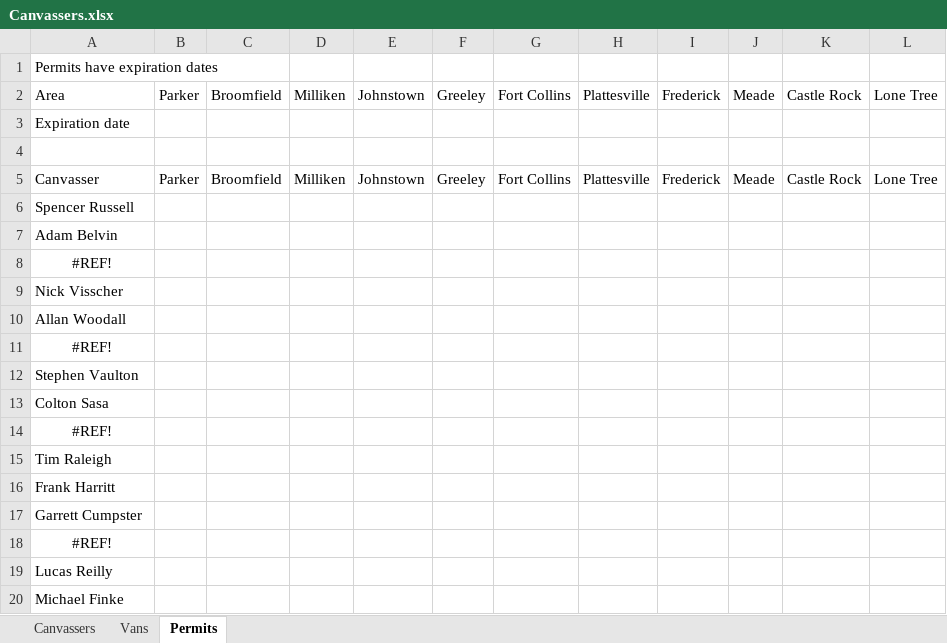
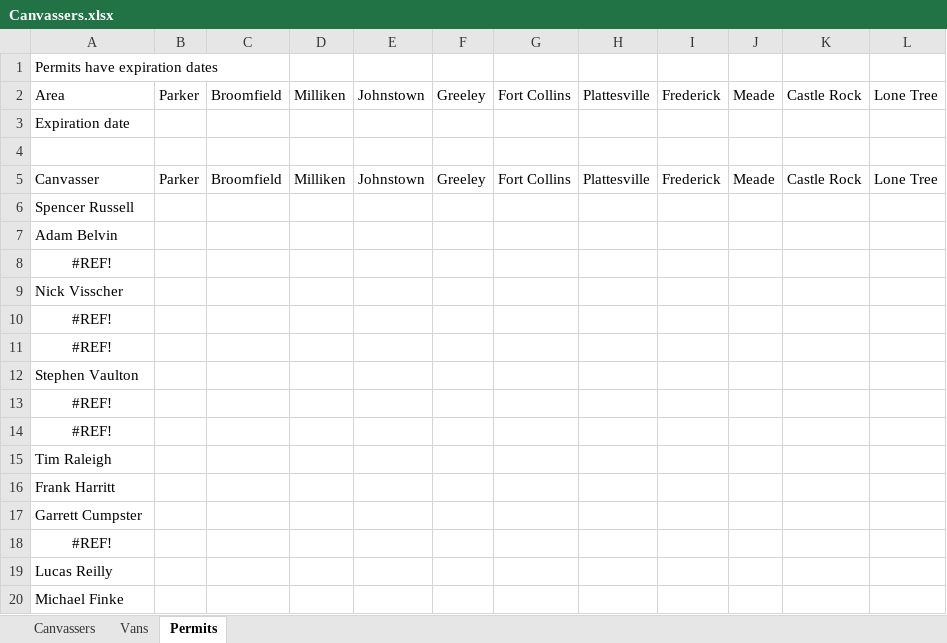
Before and after one commit to renewalProxDenver/areaTracking, an Excel workbook: Canvassers.xlsx, sheet Permits, drawn as a sheet; only a part is shown; values as stored, in another font and other column widths than the file's, no borders; the diff names each change by its address in the sheet, - before the commit and + after, or states it on an @@ line.

```diff
--- a/Canvassers.xlsx (sheet Permits)
+++ b/Canvassers.xlsx (sheet Permits)
-A10: Allan Woodall
+A10: #REF!
-A10 alignment: left
+A10 alignment: center
-A13: Colton Sasa
+A13: #REF!
-A13 alignment: left
+A13 alignment: center
```
Also changed, not shown: sheet Vans, sheet Canvassers, formulas that keep their value, 1 other file.
